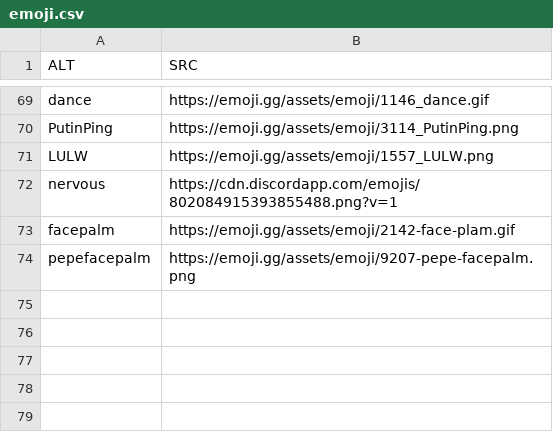
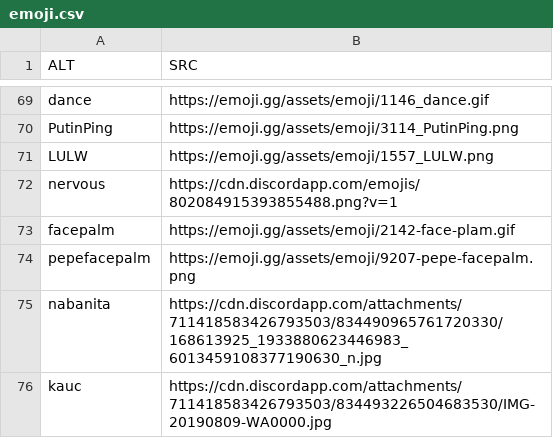
Before and after one commit to muKaustav/access-discord-bot, a CSV file: emoji.csv, drawn as a sheet; only a part is shown, gaps mark what is left out; the diff names each change by its address in the sheet, - before the commit and + after, or states it on an @@ line.

Commit message:
emoji list update

```diff
--- a/emoji.csv
+++ b/emoji.csv
+row 75: nabanita | https://cdn.discordapp.com/attachments/711418583426793503/834490965761720330/168613925_1933880623446983_6013459108377190630_n.jpg
+row 76: kauc | https://cdn.discordapp.com/attachments/711418583426793503/834493226504683530/IMG-20190809-WA0000.jpg
```
